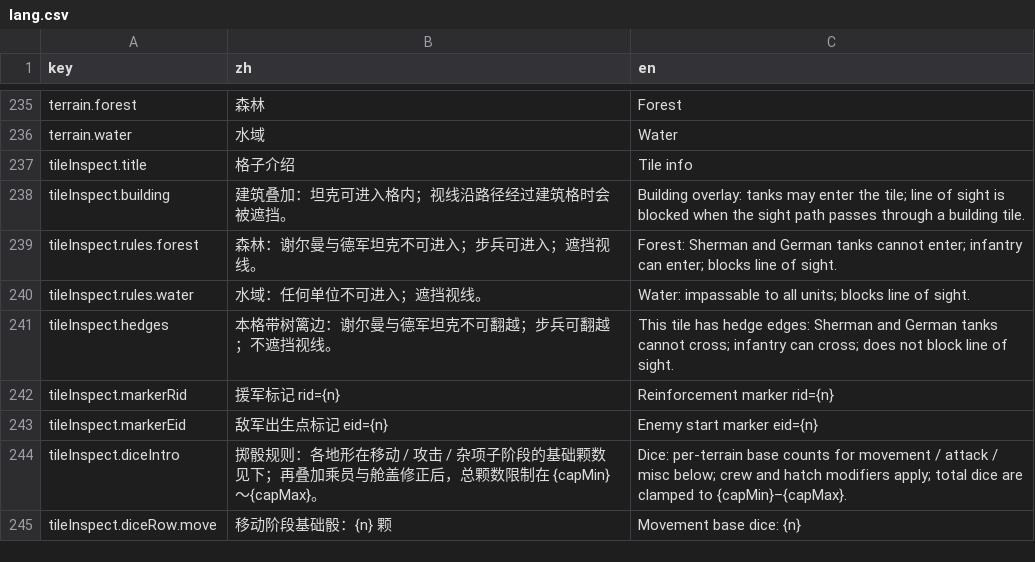
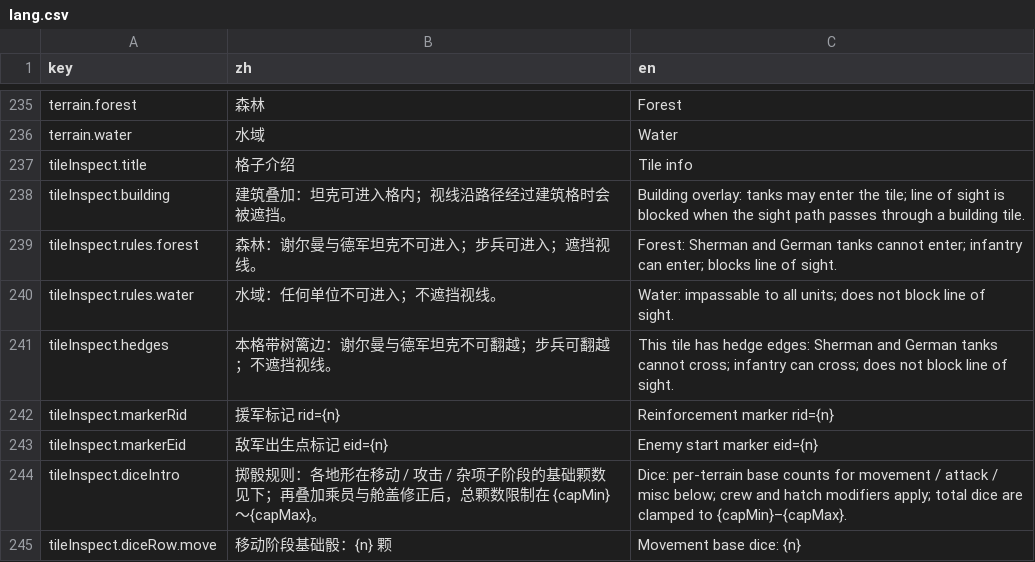
Before and after one commit to ls61117182/lostmoon, a CSV file: data/lang.csv, drawn as a sheet; only a part is shown, gaps mark what is left out.

```diff
--- a/data/lang.csv
+++ b/data/lang.csv
@@ -239,3 +239,3 @@ tileInspect.building,建筑叠加：坦克可进入格内；视线沿路径经
 tileInspect.rules.forest,森林：谢尔曼与德军坦克不可进入；步兵可进入；遮挡视线。,Forest: Sherman and German tanks cannot enter; infantry can enter; blocks line of sight.
-tileInspect.rules.water,水域：任何单位不可进入；遮挡视线。,Water: impassable to all units; blocks line of sight.
+tileInspect.rules.water,水域：任何单位不可进入；不遮挡视线。,Water: impassable to all units; does not block line of sight.
 tileInspect.hedges,本格带树篱边：谢尔曼与德军坦克不可翻越；步兵可翻越；不遮挡视线。,This tile has hedge edges: Sherman and German tanks cannot cross; infantry can cross; does not block line of sight.
```
Also changed, not shown: 6 other files.
